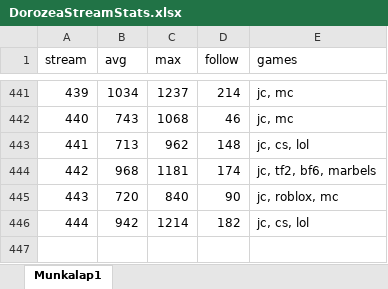
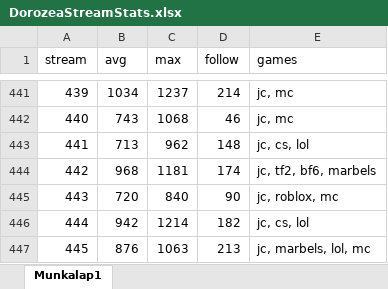
Before and after one commit to balintkardos/ChatlogDorozea, an Excel workbook: DorozeaStreamStats.xlsx, sheet Munkalap1, drawn as a sheet; only a part is shown, gaps mark what is left out; values as stored, in another font and other column widths than the file's, no borders; charts and pictures not drawn; the diff names each change by its address in the sheet, - before the commit and + after, or states it on an @@ line.

```diff
--- a/DorozeaStreamStats.xlsx (sheet Munkalap1)
+++ b/DorozeaStreamStats.xlsx (sheet Munkalap1)
+row 447: 445 | 876 | 1063 | 213 | jc, marbels, lol, mc
```
Also changed, not shown: 5 other files.
